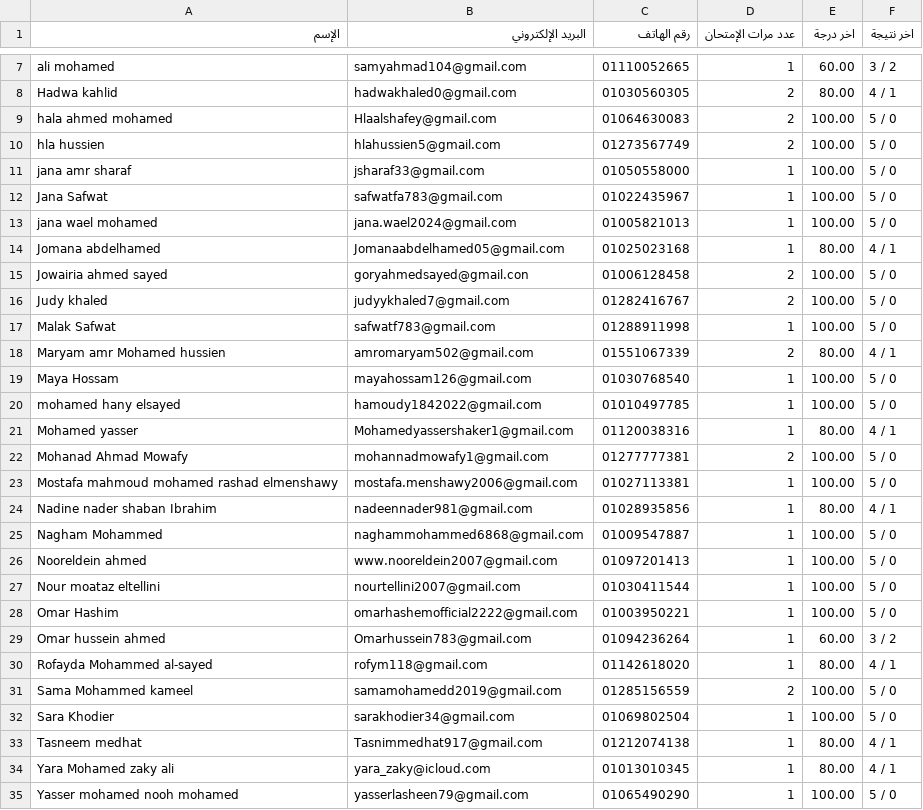
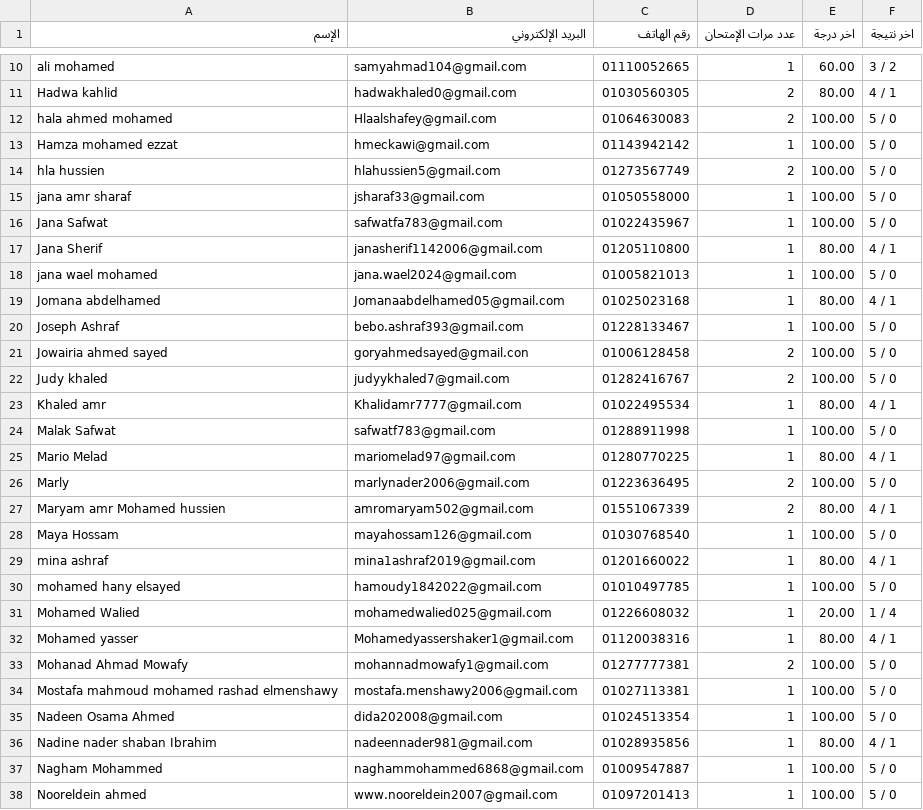
Before and after one commit to Harvovich/Marks-csv, a CSV file: 3sci.csv, drawn as a sheet; only a part is shown, gaps mark what is left out; the shorter side is filled out with more unchanged rows; the diff covers the shown part only; the diff names each change by its address in the sheet, - before the commit and + after, or states it on an @@ line.

```diff
--- a/3sci.csv
+++ b/3sci.csv
+row 13: Hamza mohamed ezzat | hmeckawi@gmail.com | 01143942142 | 1 | 100.00 | 5 / 0
+row 17: Jana Sherif | janasherif1142006@gmail.com | 01205110800 | 1 | 80.00 | 4 / 1
+row 20: Joseph Ashraf | bebo.ashraf393@gmail.com | 01228133467 | 1 | 100.00 | 5 / 0
+row 23: Khaled amr | Khalidamr7777@gmail.com | 01022495534 | 1 | 80.00 | 4 / 1
+row 25: Mario Melad | mariomelad97@gmail.com | 01280770225 | 1 | 80.00 | 4 / 1
+row 26: Marly | marlynader2006@gmail.com | 01223636495 | 2 | 100.00 | 5 / 0
+row 29: mina ashraf | mina1ashraf2019@gmail.com | 01201660022 | 1 | 80.00 | 4 / 1
+row 31: Mohamed Walied | mohamedwalied025@gmail.com | 01226608032 | 1 | 20.00 | 1 / 4
+row 35: Nadeen Osama Ahmed | dida202008@gmail.com | 01024513354 | 1 | 100.00 | 5 / 0
```
Also changed, not shown: 16 added rows elsewhere in this file.
